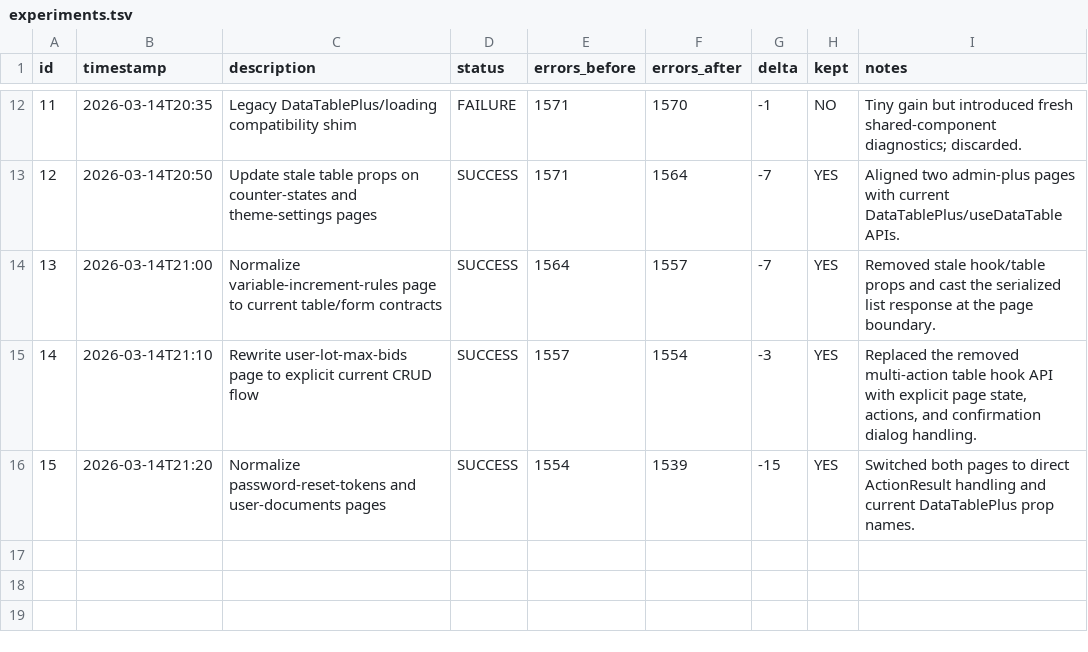
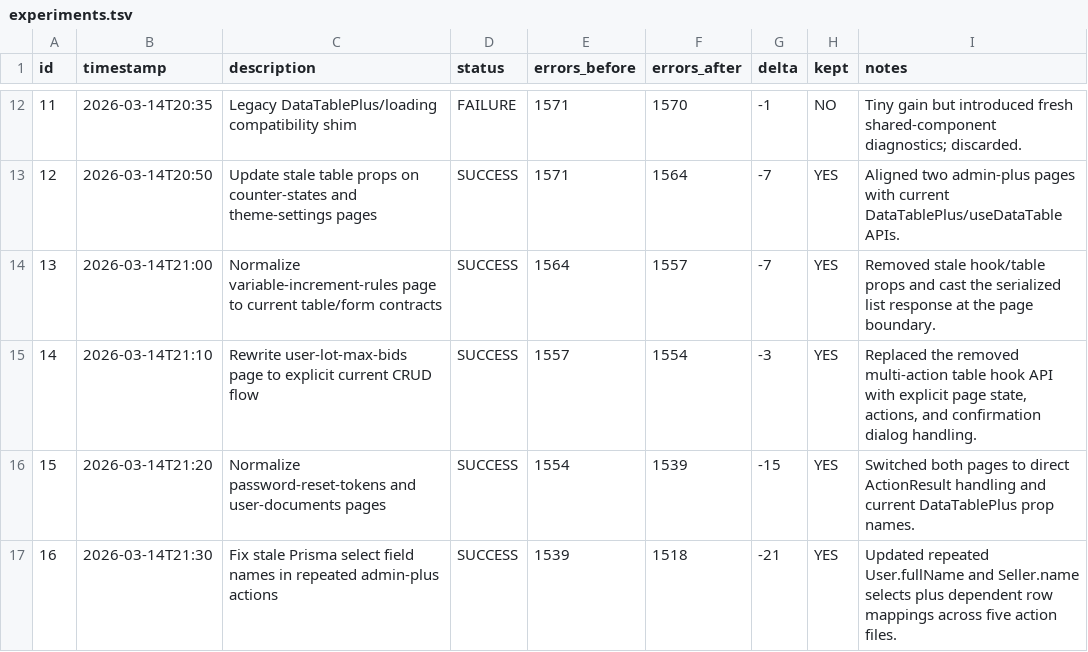
Before and after one commit to augustodevcode/bidexpert_ai_firebase_studio, a TSV file: experiments.tsv, drawn as a sheet; only a part is shown, gaps mark what is left out; the diff names each change by its address in the sheet, - before the commit and + after, or states it on an @@ line.

Commit message:
fix(admin-plus): update stale Prisma select fields

```diff
--- a/experiments.tsv
+++ b/experiments.tsv
+row 17: 16 | 2026-03-14T21:30 | Fix stale Prisma select field names in repeated admin-plus actions | SUCCESS | 1539 | 1518 | -21 | YES | Updated repeated User.fullName and Seller.name selects plus dependent row mappings across five action files.
```
Also changed, not shown: 5 other files.
